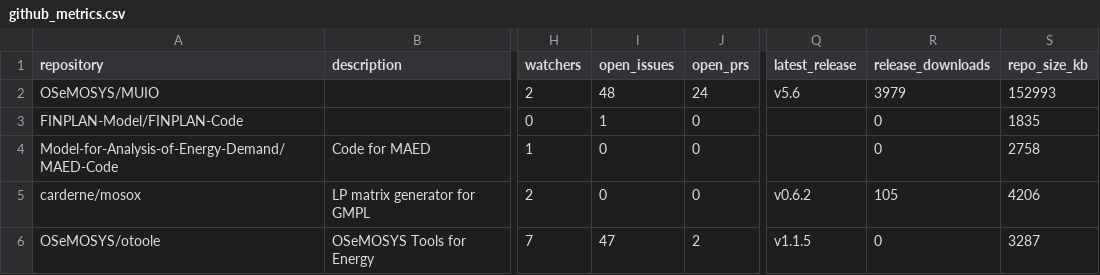
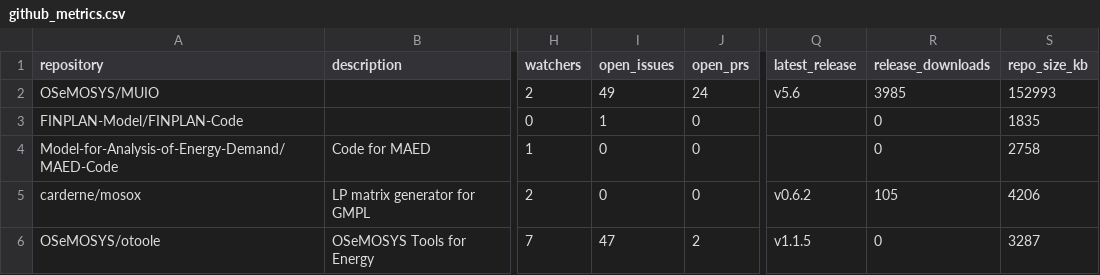
Before and after one commit to VedranKapor/github-metrics-dashboard, a CSV file: github_metrics.csv, drawn as a sheet; only a part is shown, gaps mark what is left out; the diff names each change by its address in the sheet, - before the commit and + after, or states it on an @@ line.

```diff
--- a/github_metrics.csv
+++ b/github_metrics.csv
-I2 (open_issues): 48
+I2 (open_issues): 49
-R2 (release_downloads): 3979
+R2 (release_downloads): 3985
```
